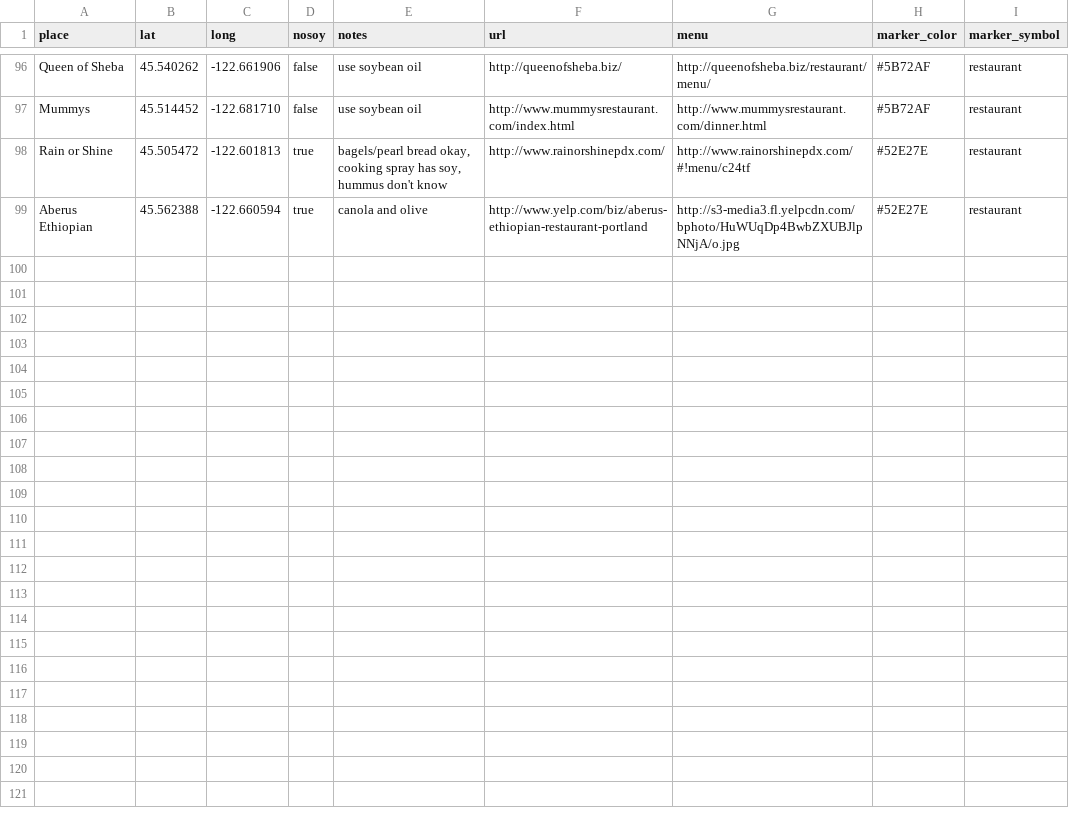
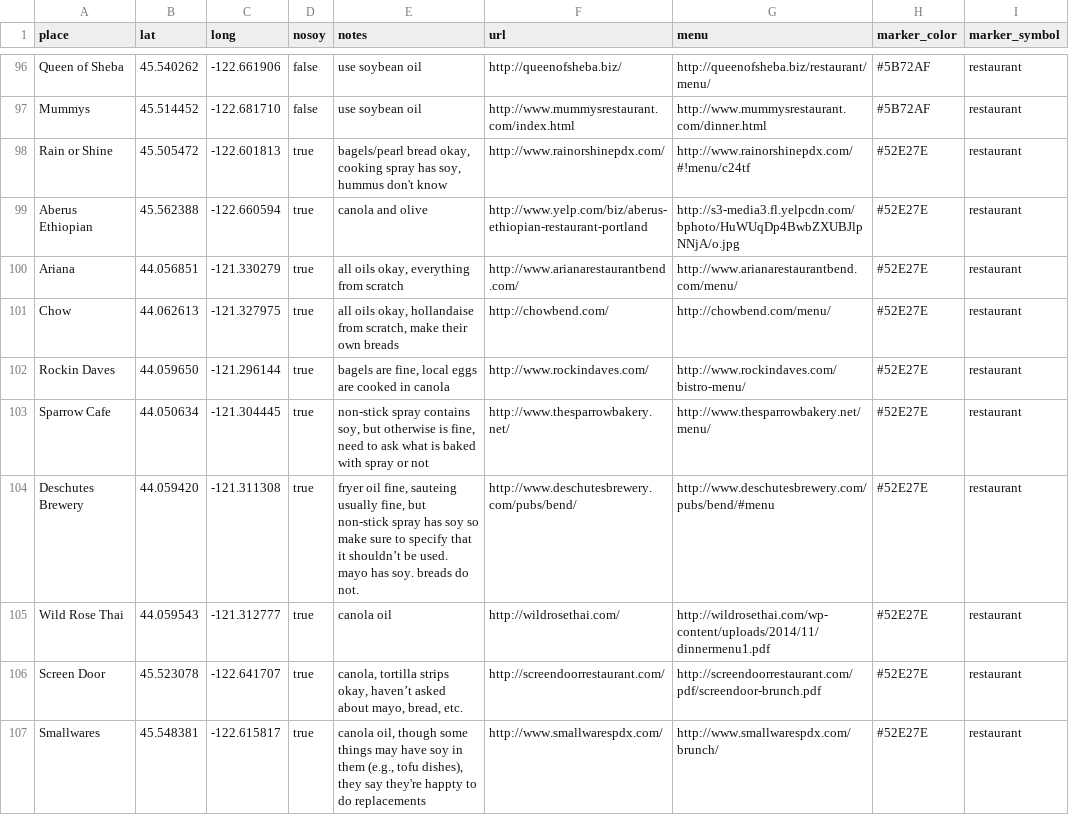
Before and after one commit to sckott/soylocs, a CSV file: data.csv, drawn as a sheet; only a part is shown, gaps mark what is left out.

```diff
--- a/data.csv
+++ b/data.csv
@@ -99 +99,9 @@
 "Aberus Ethiopian","45.562388","-122.660594","true","canola and olive","http://www.yelp.com/biz/aberus-ethiopian-restaurant-portland","http://s3-media3.fl.yelpcdn.com/bphoto/HuWUqDp4BwbZXUBJlpNNjA/o.jpg","#52E27E","restaurant"
+"Ariana","44.056851","-121.330279","true","all oils okay, everything from scratch","http://www.arianarestaurantbend.com/","http://www.arianarestaurantbend.com/menu/","#52E27E","restaurant"
+"Chow","44.062613","-121.327975","true","all oils okay, hollandaise from scratch, make their own breads","http://chowbend.com/","http://chowbend.com/menu/","#52E27E","restaurant"
+"Rockin Daves","44.059650","-121.296144","true","bagels are fine, local eggs are cooked in canola ","http://www.rockindaves.com/","http://www.rockindaves.com/bistro-menu/","#52E27E","restaurant"
+"Sparrow Cafe","44.050634","-121.304445","true","non-stick spray contains soy, but otherwise is fine, need to ask what is baked with spray or not","http://www.thesparrowbakery.net/","http://www.thesparrowbakery.net/menu/","#52E27E","restaurant"
+"Deschutes Brewery","44.059420","-121.311308","true","fryer oil fine, sauteing usually fine, but non-stick spray has soy so make sure to specify that it shouldn’t be used. mayo has soy. breads do not.","http://www.deschutesbrewery.com/pubs/bend/","http://www.deschutesbrewery.com/pubs/bend/#menu","#52E27E","restaurant"
+"Wild Rose Thai","44.059543","-121.312777","true","canola oil","http://wildrosethai.com/","http://wildrosethai.com/wp-content/uploads/2014/11/dinnermenu1.pdf","#52E27E","restaurant"
+"Screen Door","45.523078","-122.641707","true","canola, tortilla strips okay, haven’t asked about mayo, bread, etc.","http://screendoorrestaurant.com/","http://screendoorrestaurant.com/pdf/screendoor-brunch.pdf","#52E27E","restaurant"
+"Smallwares","45.548381","-122.615817","true","canola oil, though some things may have soy in them (e.g., tofu dishes), they say they're happty to do replacements","http://www.smallwarespdx.com/","http://www.smallwarespdx.com/brunch/","#52E27E","restaurant"
```
Also changed, not shown: 2 other files.
